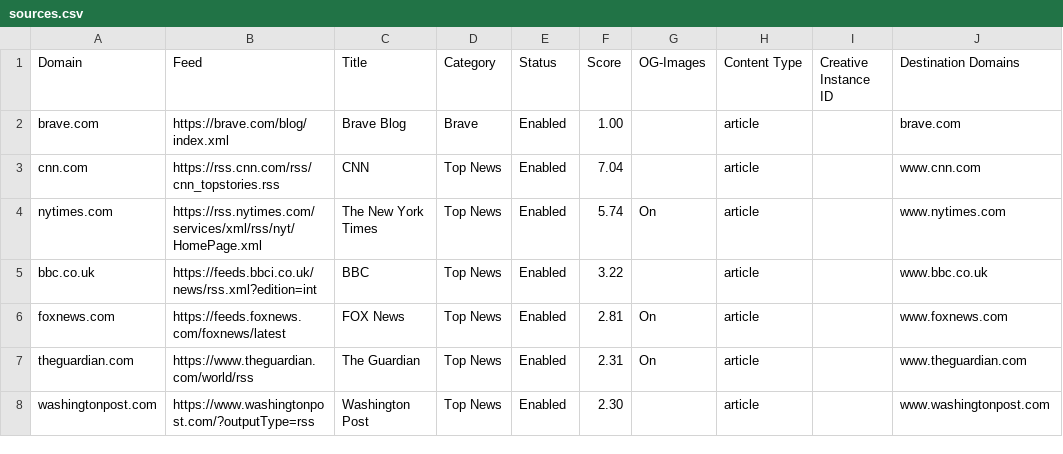
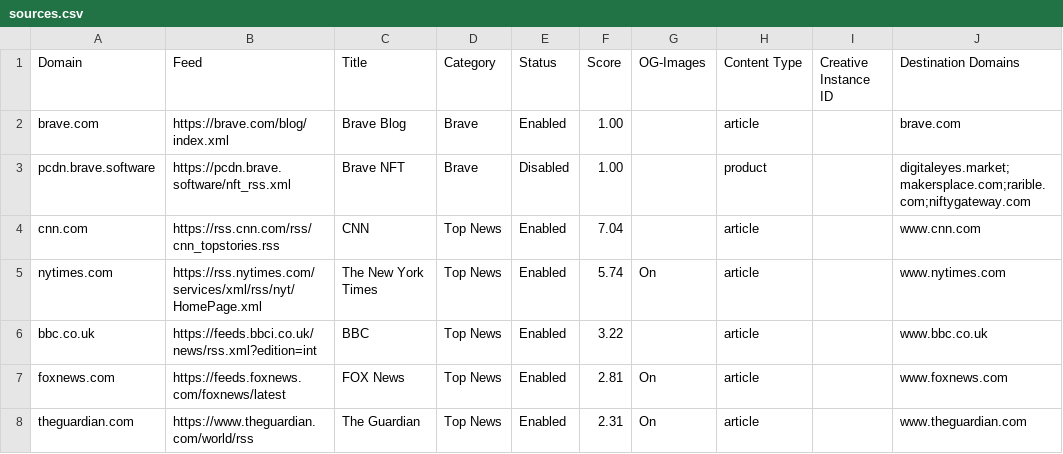
Before and after one commit to seanpm2001/news-aggregator, a CSV file: sources.csv, drawn as a sheet; only a part is shown; the shorter side is filled out with more unchanged rows; the diff names each change by its address in the sheet, - before the commit and + after, or states it on an @@ line.

Commit message:
Added Brave NFT feed for testing purpose in dev

```diff
--- a/sources.csv
+++ b/sources.csv
+row 3: pcdn.brave.software | https://pcdn.brave.software/nft_rss.xml | Brave NFT | Brave | Disabled | 1.00 |  | product |  | digitaleyes.market;makersplace.com;rarible.com;niftygateway.com
```
